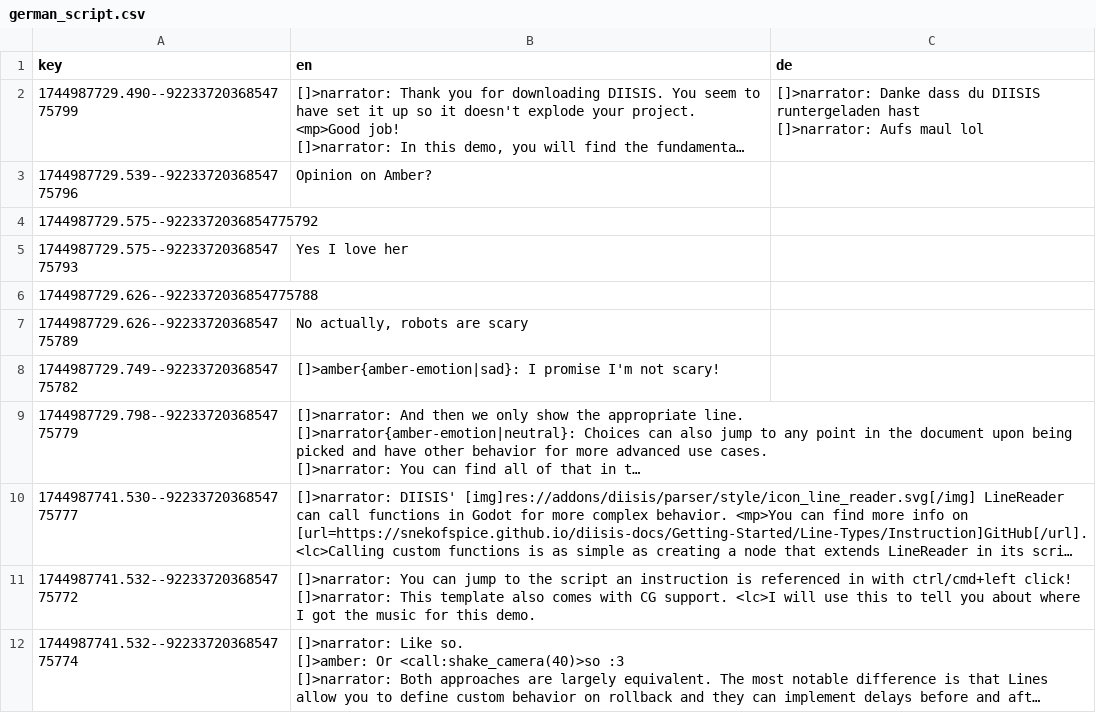
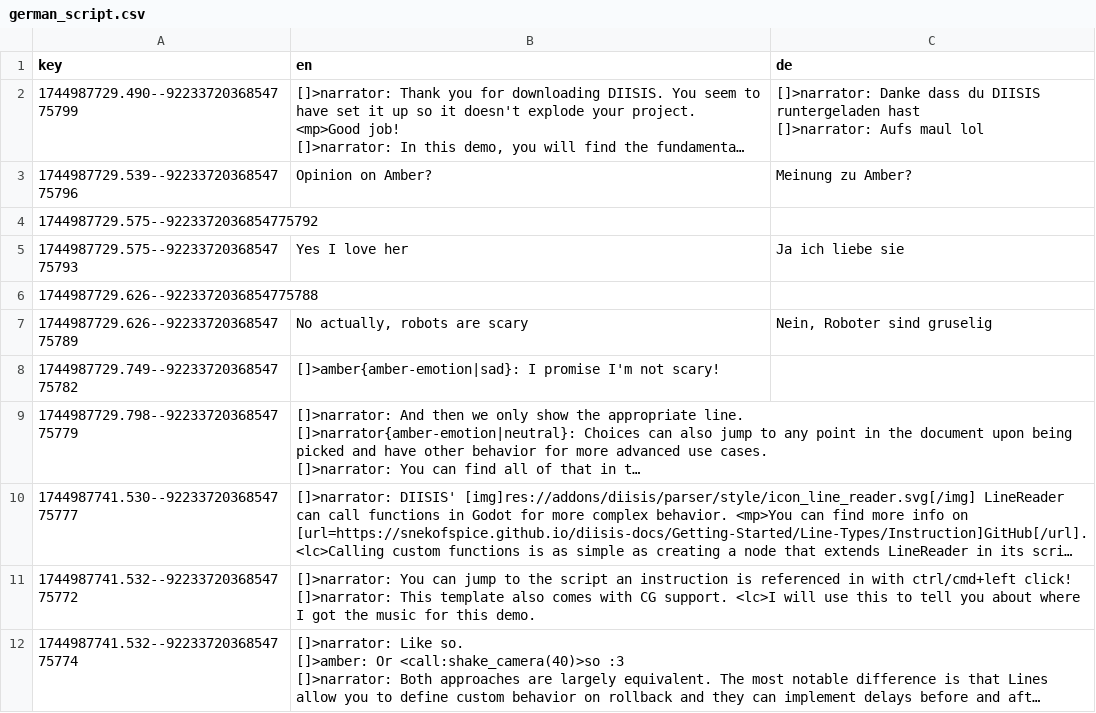
Before and after one commit to SnekOfSpice/dialog-editor, a CSV file: german_script.csv, drawn as a sheet; only a part is shown; long unchanged cells end in …; the diff names each change by its address in the sheet, - before the commit and + after, or states it on an @@ line.

```diff
--- a/german_script.csv
+++ b/german_script.csv
-C3 (de): (empty)
+C3 (de): Meinung zu Amber?
-C5 (de): (empty)
+C5 (de): Ja ich liebe sie
-C7 (de): (empty)
+C7 (de): Nein, Roboter sind gruselig
```
Also changed, not shown: 9 other files.
